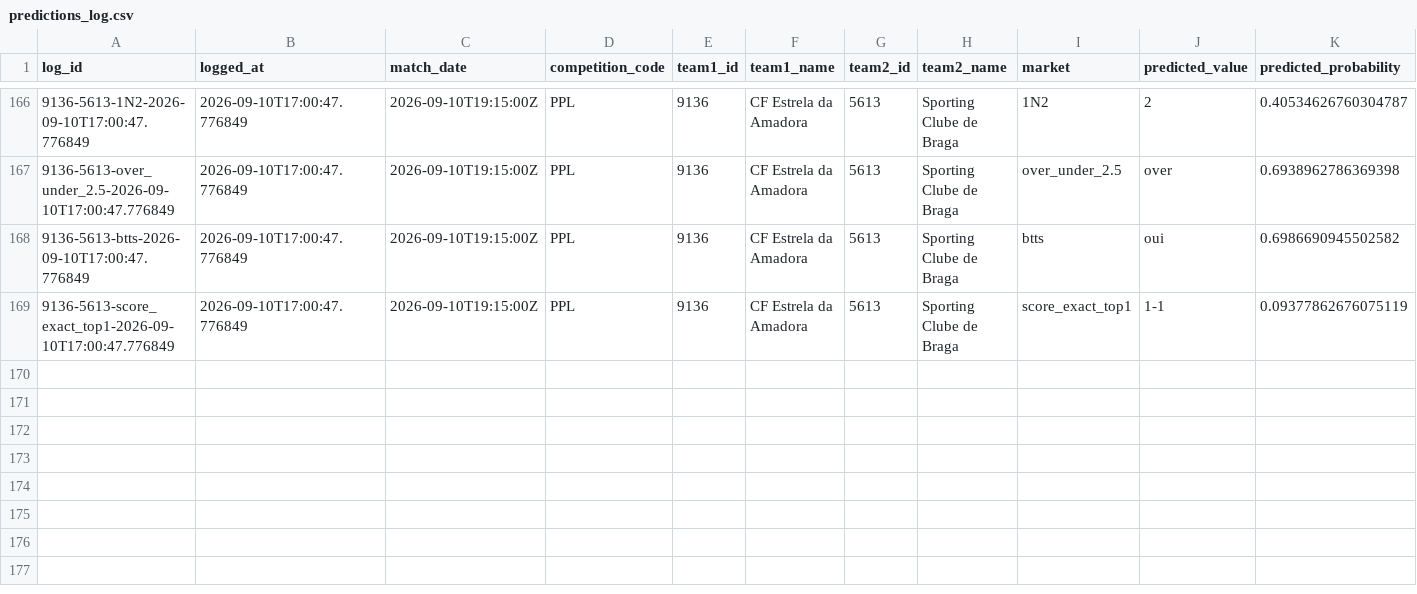
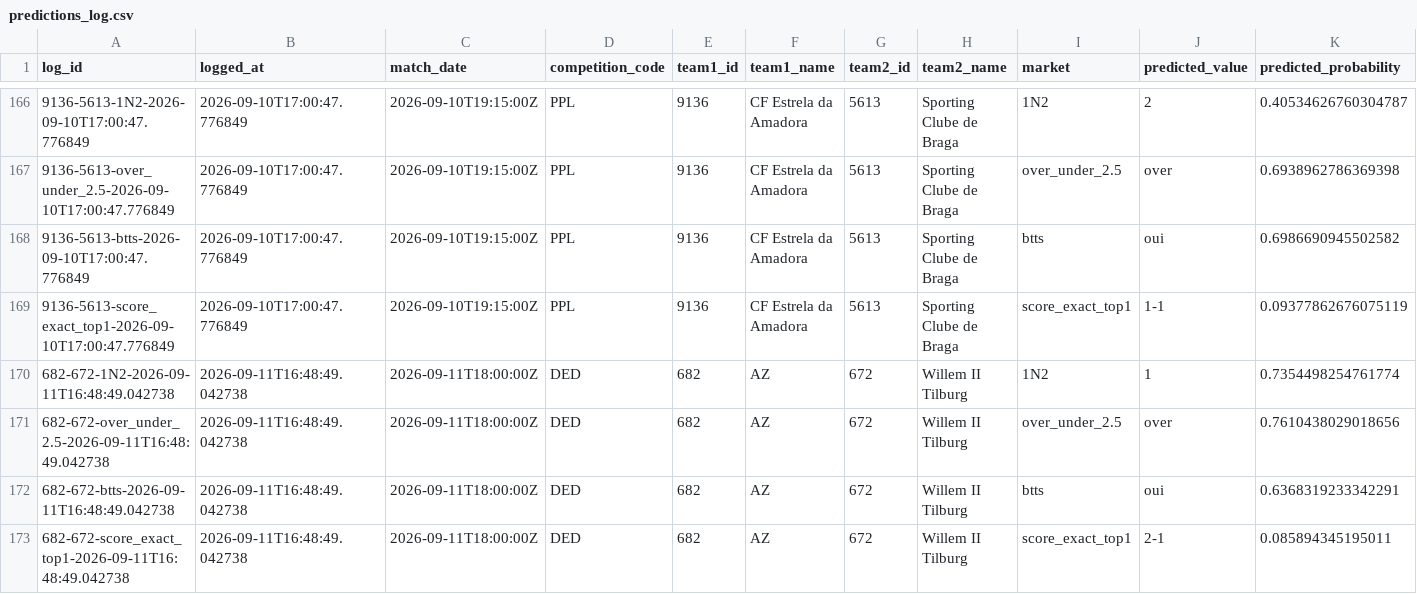
Before and after one commit to EDWINO-cell/Pronostic-foot, a CSV file: predictions_log.csv, drawn as a sheet; only a part is shown, gaps mark what is left out; rows hold the shown columns only; the diff names each change by its address in the sheet, - before the commit and + after, or states it on an @@ line.

Commit message:
Log 4 prediction(s) via l'app

```diff
--- a/predictions_log.csv
+++ b/predictions_log.csv
+row 170: 682-672-1N2-2026-09-11T16:48:49.042738 | 2026-09-11T16:48:49.042738 | 2026-09-11T18:00:00Z | DED | 682 | AZ | 672 | Willem II Tilburg | 1N2 | 1 | 0.7354498254761774
+row 171: 682-672-over_under_2.5-2026-09-11T16:48:49.042738 | 2026-09-11T16:48:49.042738 | 2026-09-11T18:00:00Z | DED | 682 | AZ | 672 | Willem II Tilburg | over_under_2.5 | over | 0.7610438029018656
+row 172: 682-672-btts-2026-09-11T16:48:49.042738 | 2026-09-11T16:48:49.042738 | 2026-09-11T18:00:00Z | DED | 682 | AZ | 672 | Willem II Tilburg | btts | oui | 0.6368319233342291
+row 173: 682-672-score_exact_top1-2026-09-11T16:48:49.042738 | 2026-09-11T16:48:49.042738 | 2026-09-11T18:00:00Z | DED | 682 | AZ | 672 | Willem II Tilburg | score_exact_top1 | 2-1 | 0.085894345195011
```
